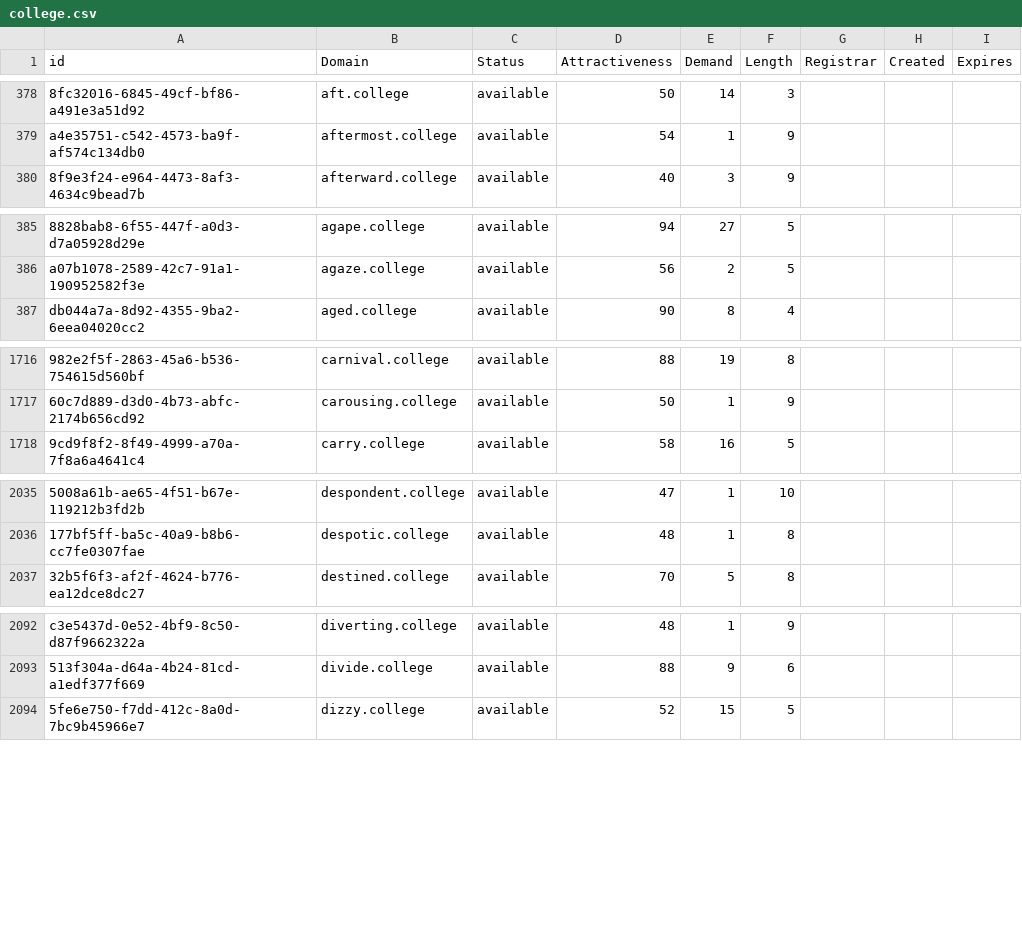
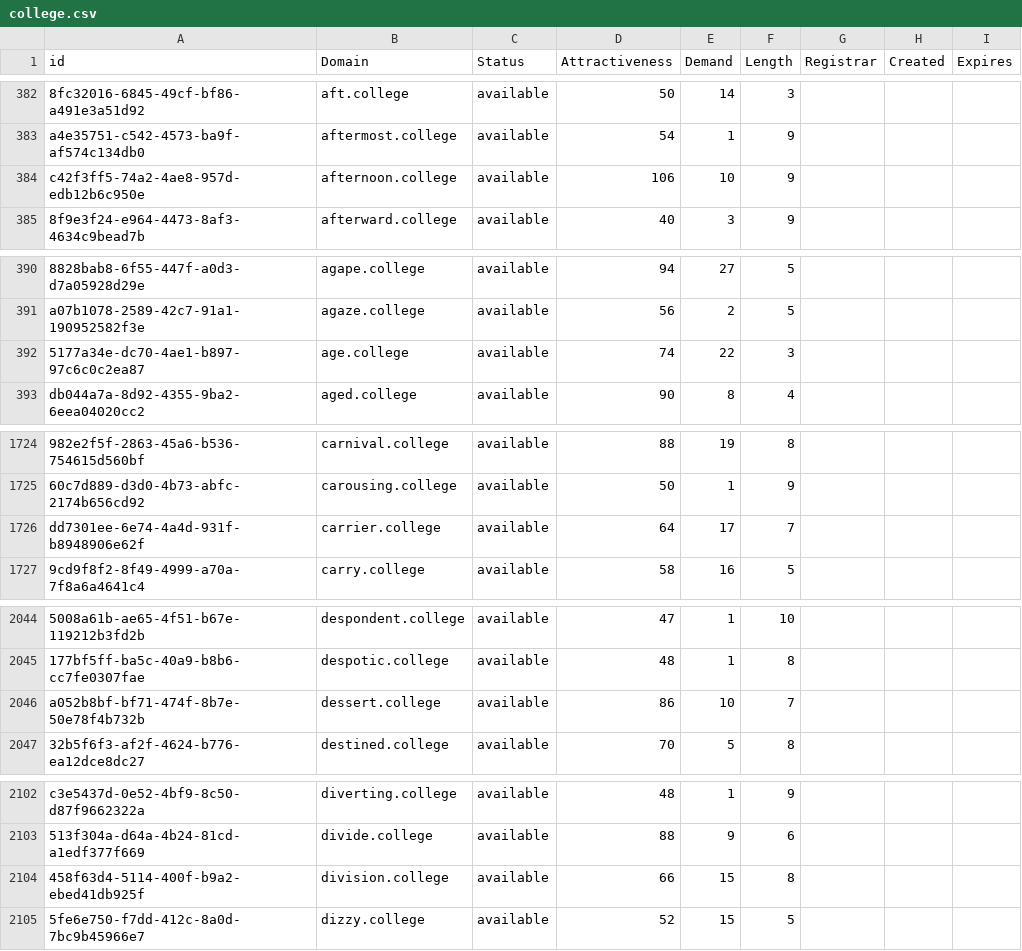
Before and after one commit to UniqueDomains/college-oneword-domains, a CSV file: college.csv, drawn as a sheet; only a part is shown, gaps mark what is left out; the diff covers the shown part only; the diff names each change by its address in the sheet, - before the commit and + after, or states it on an @@ line.

```diff
--- a/college.csv
+++ b/college.csv
+row 384: c42f3ff5-74a2-4ae8-957d-edb12b6c950e | afternoon.college | available | 106 | 10 | 9
+row 392: 5177a34e-dc70-4ae1-b897-97c6c0c2ea87 | age.college | available | 74 | 22 | 3
+row 1726: dd7301ee-6e74-4a4d-931f-b8948906e62f | carrier.college | available | 64 | 17 | 7
+row 2046: a052b8bf-bf71-474f-8b7e-50e78f4b732b | dessert.college | available | 86 | 10 | 7
+row 2104: 458f63d4-5114-400f-b9a2-ebed41db925f | division.college | available | 66 | 15 | 8
```
Also changed, not shown: 26 added rows and 4 edited cells elsewhere in this file, 2 other files.
